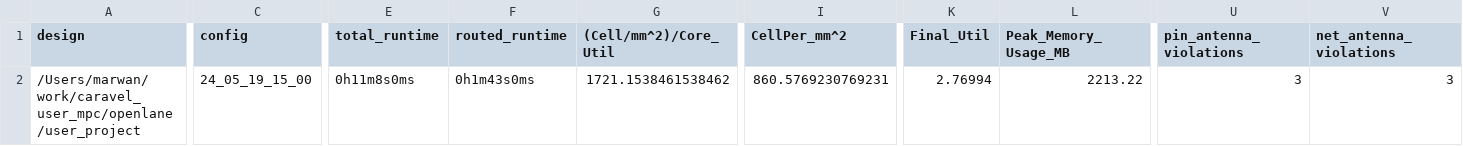
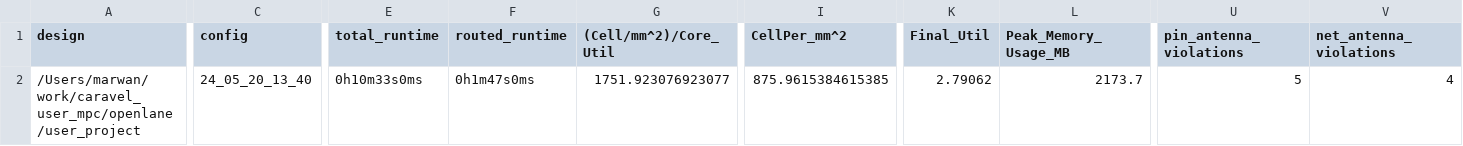
Before and after one commit to efabless/caravel_user_mini, a CSV file: signoff/user_project/metrics.csv, drawn as a sheet; only a part is shown, gaps mark what is left out; the diff covers the shown part only; the diff names each change by its address in the sheet, - before the commit and + after, or states it on an @@ line.

Commit message:
updated config to use template def

```diff
--- a/signoff/user_project/metrics.csv
+++ b/signoff/user_project/metrics.csv
-C2 (config): 24_05_19_15_00
+C2 (config): 24_05_20_13_40
-E2 (total_runtime): 0h11m8s0ms
+E2 (total_runtime): 0h10m33s0ms
-F2 (routed_runtime): 0h1m43s0ms
+F2 (routed_runtime): 0h1m47s0ms
-G2 ((Cell/mm^2)/Core_Util): 1721.1538461538462
+G2 ((Cell/mm^2)/Core_Util): 1751.923076923077
-I2 (CellPer_mm^2): 860.5769230769231
+I2 (CellPer_mm^2): 875.9615384615385
-K2 (Final_Util): 2.76994
+K2 (Final_Util): 2.79062
-L2 (Peak_Memory_Usage_MB): 2213.22
+L2 (Peak_Memory_Usage_MB): 2173.7
-U2 (pin_antenna_violations): 3
+U2 (pin_antenna_violations): 5
-V2 (net_antenna_violations): 3
+V2 (net_antenna_violations): 4
```
Also changed, not shown: 12 edited cells elsewhere in this file, 27 other files.
